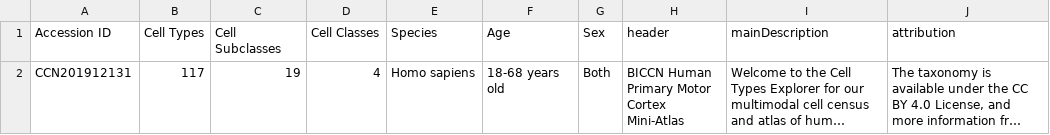
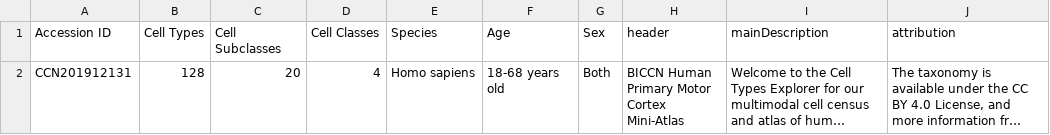
Before and after one commit to AllenInstitute/MOp_taxonomies_ontology, a CSV file: humanM1_CCN201912131/CCN201912131_Taxonomy_Info_Panel.csv, drawn as a sheet; only a part is shown; long unchanged cells end in …; the diff names each change by its address in the sheet, - before the commit and + after, or states it on an @@ line.

Commit message:
Update CCN201912131_Taxonomy_Info_Panel.csv
updated numbers of cell types in this taxonomy, as they are incorrect. @shawntanzk tagging you here to double check per our new update protocol but this should hopefully be an easy one!

```diff
--- a/humanM1_CCN201912131/CCN201912131_Taxonomy_Info_Panel.csv
+++ b/humanM1_CCN201912131/CCN201912131_Taxonomy_Info_Panel.csv
-B2 (Cell Types): 117
+B2 (Cell Types): 128
-C2 (Cell Subclasses): 19
+C2 (Cell Subclasses): 20
```
